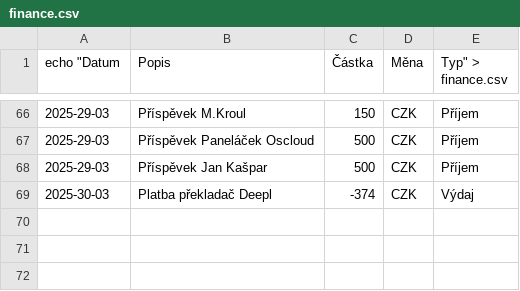
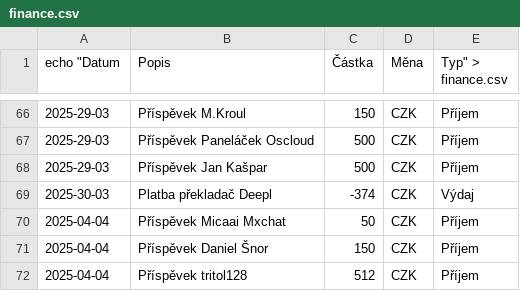
Before and after one commit to zkreml/prehlad-financi-komunity, a CSV file: finance.csv, drawn as a sheet; only a part is shown, gaps mark what is left out.

Commit message:
Aktualizace souboru fiance.csv

```diff
--- a/finance.csv
+++ b/finance.csv
@@ -69 +69,4 @@
 2025-30-03,Platba překladač Deepl,-374,CZK,Výdaj
+2025-04-04,Příspěvek Micaai Mxchat,50,CZK,Příjem
+2025-04-04,Příspěvek Daniel Šnor,150,CZK,Příjem
+2025-04-04,Příspěvek tritol128,512,CZK,Příjem
```
